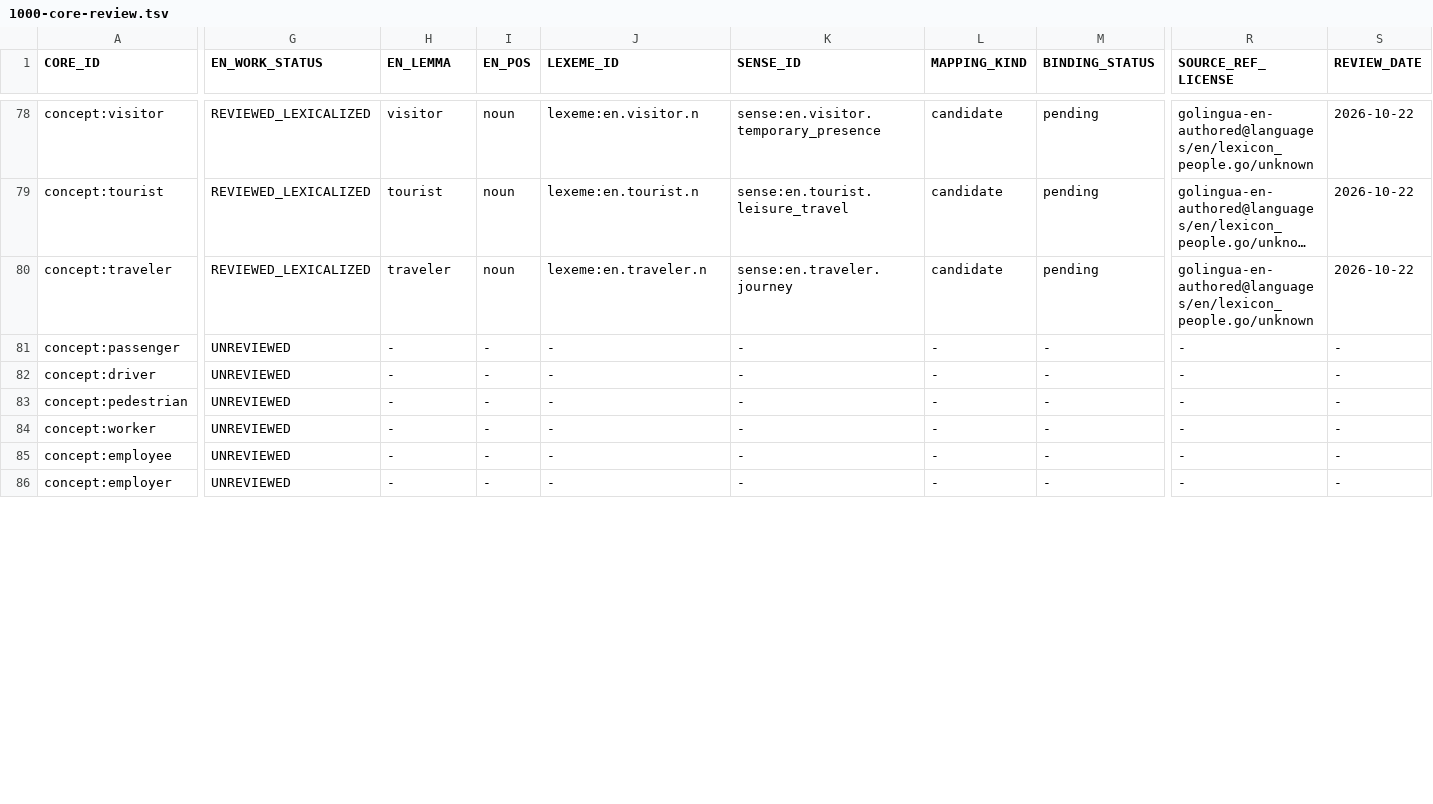
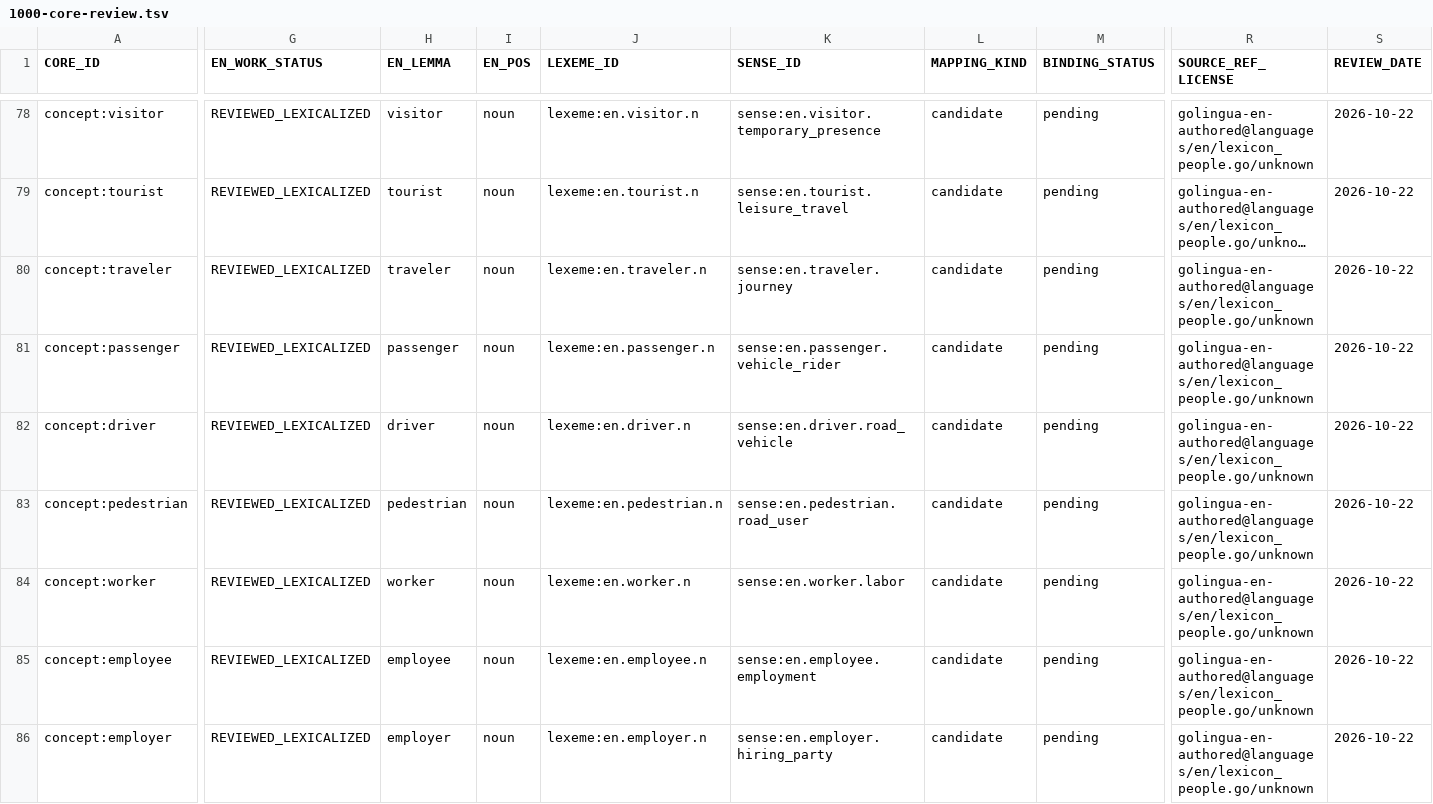
Before and after one commit to clickbytes/golingua, a TSV file: data/en/1000-core-review.tsv, drawn as a sheet; only a part is shown, gaps mark what is left out; long unchanged cells end in …; the diff covers the shown part only; the diff names each change by its address in the sheet, - before the commit and + after, or states it on an @@ line.

Commit message:
Add English transport and occupation candidates

```diff
--- a/data/en/1000-core-review.tsv
+++ b/data/en/1000-core-review.tsv
-G81:G86 (EN_WORK_STATUS): UNREVIEWED
+G81:G86 (EN_WORK_STATUS): REVIEWED_LEXICALIZED
-H81 (EN_LEMMA): -
+H81 (EN_LEMMA): passenger
-I81:I86 (EN_POS): -
+I81:I86 (EN_POS): noun
-J81 (LEXEME_ID): -
+J81 (LEXEME_ID): lexeme:en.passenger.n
-K81 (SENSE_ID): -
+K81 (SENSE_ID): sense:en.passenger.vehicle_rider
-L81:L86 (MAPPING_KIND): -
+L81:L86 (MAPPING_KIND): candidate
-M81:M86 (BINDING_STATUS): -
+M81:M86 (BINDING_STATUS): pending
-R81:R86 (SOURCE_REF_LICENSE): -
+R81:R86 (SOURCE_REF_LICENSE): golingua-en-authored@languages/en/lexicon_people.go/unknown
-S81:S86 (REVIEW_DATE): -
+S81:S86 (REVIEW_DATE): 2026-10-22
-H82 (EN_LEMMA): -
+H82 (EN_LEMMA): driver
-J82 (LEXEME_ID): -
+J82 (LEXEME_ID): lexeme:en.driver.n
-K82 (SENSE_ID): -
+K82 (SENSE_ID): sense:en.driver.road_vehicle
-H83 (EN_LEMMA): -
+H83 (EN_LEMMA): pedestrian
-J83 (LEXEME_ID): -
+J83 (LEXEME_ID): lexeme:en.pedestrian.n
-K83 (SENSE_ID): -
+K83 (SENSE_ID): sense:en.pedestrian.road_user
-H84 (EN_LEMMA): -
+H84 (EN_LEMMA): worker
-J84 (LEXEME_ID): -
+J84 (LEXEME_ID): lexeme:en.worker.n
-K84 (SENSE_ID): -
+K84 (SENSE_ID): sense:en.worker.labor
-H85 (EN_LEMMA): -
+H85 (EN_LEMMA): employee
-J85 (LEXEME_ID): -
+J85 (LEXEME_ID): lexeme:en.employee.n
-K85 (SENSE_ID): -
+K85 (SENSE_ID): sense:en.employee.employment
-H86 (EN_LEMMA): -
+H86 (EN_LEMMA): employer
-J86 (LEXEME_ID): -
+J86 (LEXEME_ID): lexeme:en.employer.n
-K86 (SENSE_ID): -
+K86 (SENSE_ID): sense:en.employer.hiring_party
```
Also changed, not shown: 67 edited cells elsewhere in this file, 6 other files.
